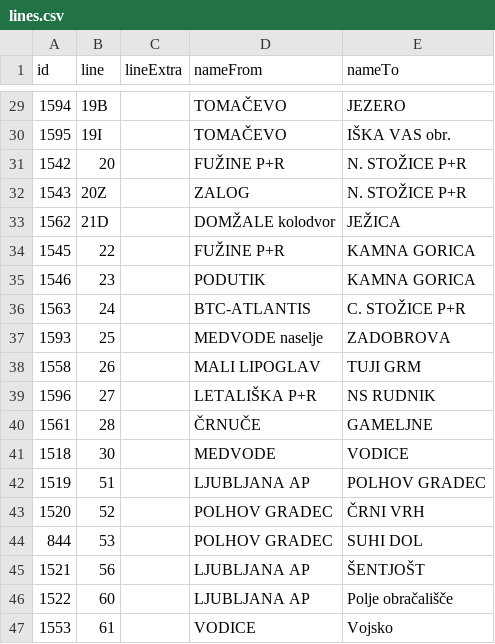
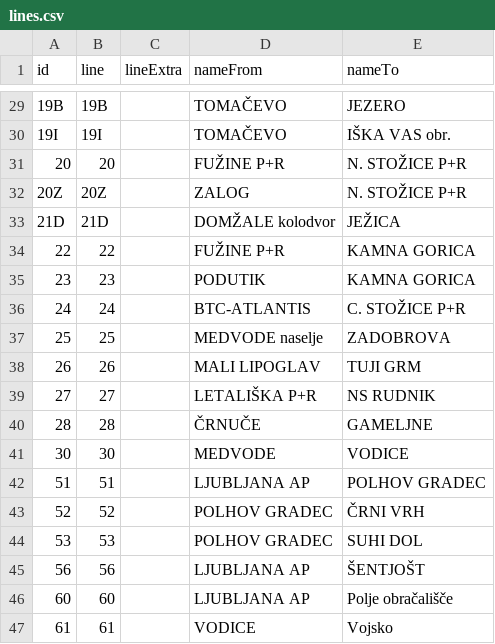
Before and after one commit to openstreetmap-si/bus-routes-osm-lpp, a CSV file: data/lpp/lines.csv, drawn as a sheet; only a part is shown, gaps mark what is left out; the diff covers the shown part only.

```diff
--- a/data/lpp/lines.csv
+++ b/data/lpp/lines.csv
@@ -29,19 +29,19 @@
-1594,19B,,TOMAČEVO,JEZERO
-1595,19I,,TOMAČEVO,IŠKA VAS obr.
-1542,20,,FUŽINE P+R,N. STOŽICE P+R
-1543,20Z,,ZALOG,N. STOŽICE P+R
-1562,21D,,DOMŽALE kolodvor,JEŽICA
-1545,22,,FUŽINE P+R,KAMNA GORICA
-1546,23,,PODUTIK,KAMNA GORICA
-1563,24,,BTC-ATLANTIS,C. STOŽICE P+R
-1593,25,,MEDVODE naselje,ZADOBROVA
-1558,26,,MALI LIPOGLAV,TUJI GRM
-1596,27,,LETALIŠKA P+R,NS RUDNIK
-1561,28,,ČRNUČE,GAMELJNE
-1518,30,,MEDVODE,VODICE
-1519,51,,LJUBLJANA AP,POLHOV GRADEC
-1520,52,,POLHOV GRADEC,ČRNI VRH
-844,53,,POLHOV GRADEC,SUHI DOL
-1521,56,,LJUBLJANA AP,ŠENTJOŠT
-1522,60,,LJUBLJANA AP,Polje obračališče
-1553,61,,VODICE,Vojsko
+19B,19B,,TOMAČEVO,JEZERO
+19I,19I,,TOMAČEVO,IŠKA VAS obr.
+20,20,,FUŽINE P+R,N. STOŽICE P+R
+20Z,20Z,,ZALOG,N. STOŽICE P+R
+21D,21D,,DOMŽALE kolodvor,JEŽICA
+22,22,,FUŽINE P+R,KAMNA GORICA
+23,23,,PODUTIK,KAMNA GORICA
+24,24,,BTC-ATLANTIS,C. STOŽICE P+R
+25,25,,MEDVODE naselje,ZADOBROVA
+26,26,,MALI LIPOGLAV,TUJI GRM
+27,27,,LETALIŠKA P+R,NS RUDNIK
+28,28,,ČRNUČE,GAMELJNE
+30,30,,MEDVODE,VODICE
+51,51,,LJUBLJANA AP,POLHOV GRADEC
+52,52,,POLHOV GRADEC,ČRNI VRH
+53,53,,POLHOV GRADEC,SUHI DOL
+56,56,,LJUBLJANA AP,ŠENTJOŠT
+60,60,,LJUBLJANA AP,Polje obračališče
+61,61,,VODICE,Vojsko
```
Also changed, not shown: 27 edited cells elsewhere in this file, data/lpp/lines_stops.csv, data/lpp/stops.csv.
